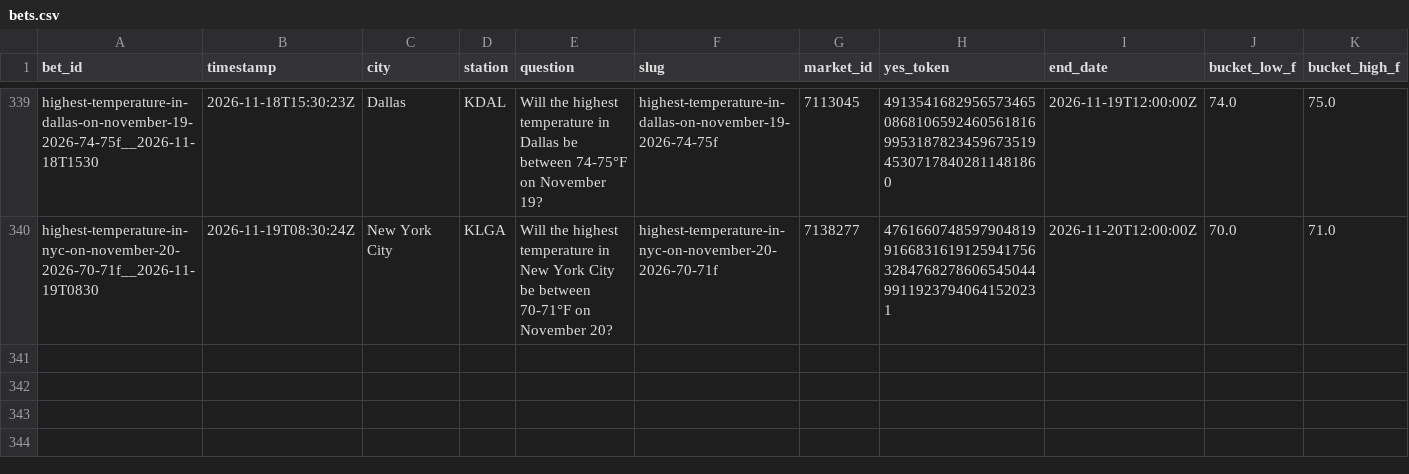
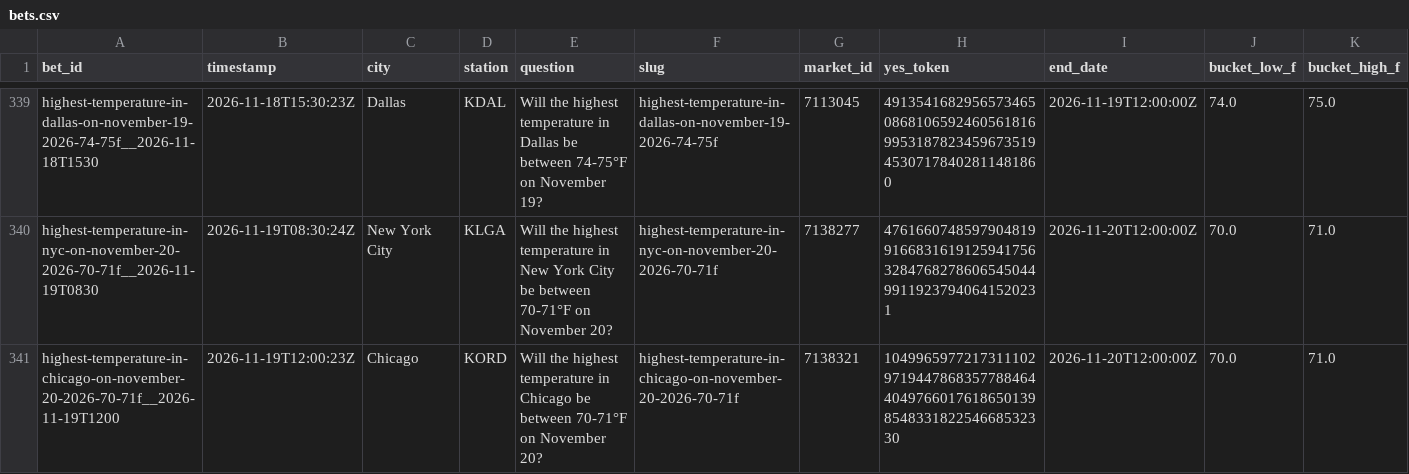
Before and after one commit to user-kv/polymarket-desk, a CSV file: papertrader/data/bets.csv, drawn as a sheet; only a part is shown, gaps mark what is left out; rows hold the shown columns only; the diff names each change by its address in the sheet, - before the commit and + after, or states it on an @@ line.

```diff
--- a/papertrader/data/bets.csv
+++ b/papertrader/data/bets.csv
+row 341: highest-temperature-in-chicago-on-november-20-2026-70-71f__2026-11-19T1200 | 2026-11-19T12:00:23Z | Chicago | KORD | Will the highest temperature in Chicago be between 70-71°F on November 20? | highest-temperature-in-chicago-on-november-20-2026-70-71f | 7138321 | 104996597721731110297194478683577884644049766017618650139854833182254668532330 | 2026-11-20T12:00:00Z | 70.0 | 71.0
```
Also changed, not shown: 3 other files.
